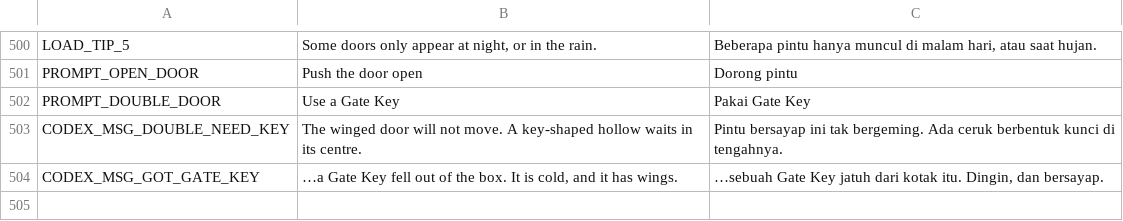
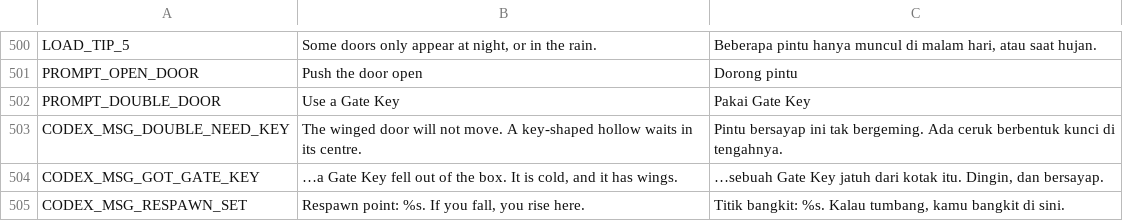
Before and after one commit to Kodok-Kejepit/aethvirse-builder, a CSV file: assets/localization/strings.csv, drawn as a sheet; only a part is shown, gaps mark what is left out; the diff names each change by its address in the sheet, - before the commit and + after, or states it on an @@ line.

```diff
--- a/assets/localization/strings.csv
+++ b/assets/localization/strings.csv
+row 505: CODEX_MSG_RESPAWN_SET | Respawn point: %s. If you fall, you rise here. | Titik bangkit: %s. Kalau tumbang, kamu bangkit di sini.
```
Also changed, not shown: 16 other files.
